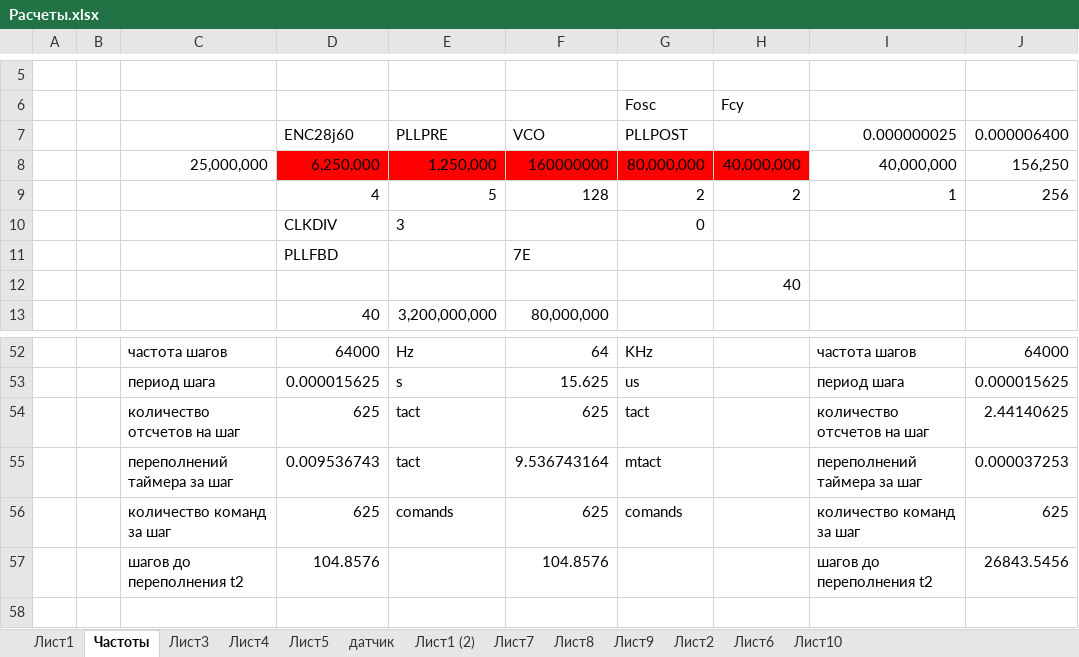
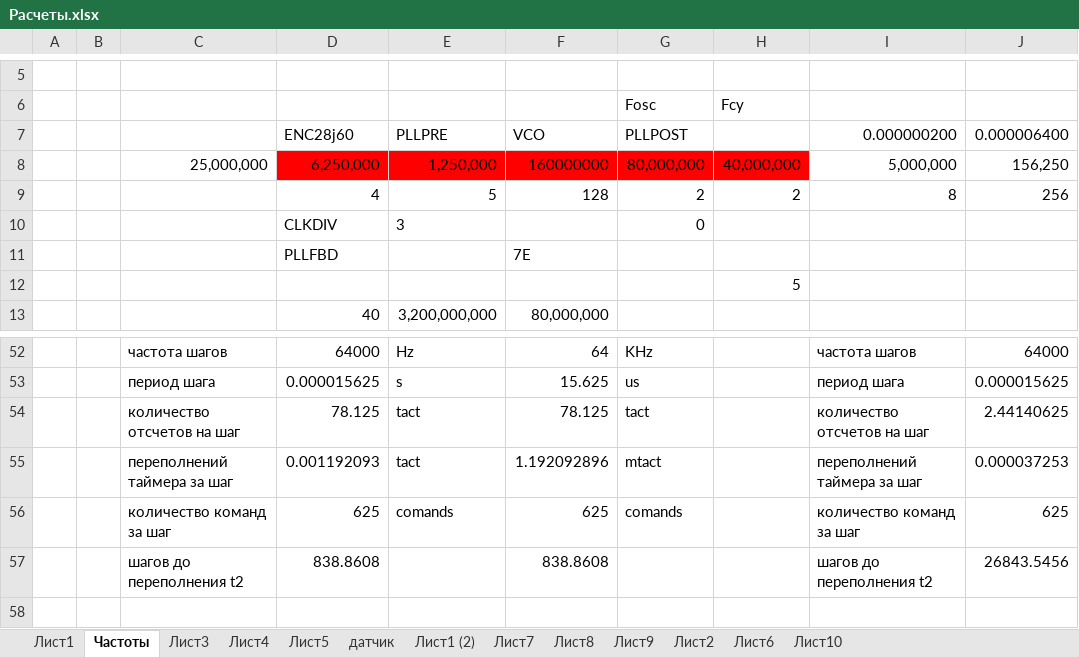
Before and after one commit to linscomt/astromonty, an Excel workbook: Расчеты.xlsx, sheet Частоты, drawn as a sheet; only a part is shown, gaps mark what is left out; values as stored, in another font and other column widths than the file's, no borders; conditional formats not drawn; the diff covers the shown part only; the diff names each change by its address in the sheet, - before the commit and + after, or states it on an @@ line.

```diff
--- a/Расчеты.xlsx (sheet Частоты)
+++ b/Расчеты.xlsx (sheet Частоты)
-I7: 0.000000025
+I7: 0.000000200
-I8: 40,000,000
+I8: 5,000,000
-I9: 1
+I9: 8
-H12: 40
+H12: 5
-D54: 625
+D54: 78.125
-F54: 625
+F54: 78.125
-D55: 0.009536743
+D55: 0.001192093
-F55: 9.536743164
+F55: 1.192092896
-D57: 104.8576
+D57: 838.8608
-F57: 104.8576
+F57: 838.8608
```
Also changed, not shown: 30 edited cells elsewhere in this sheet, sheet Лист6, sheet Лист5, formulas that keep their value, charts or pictures.
